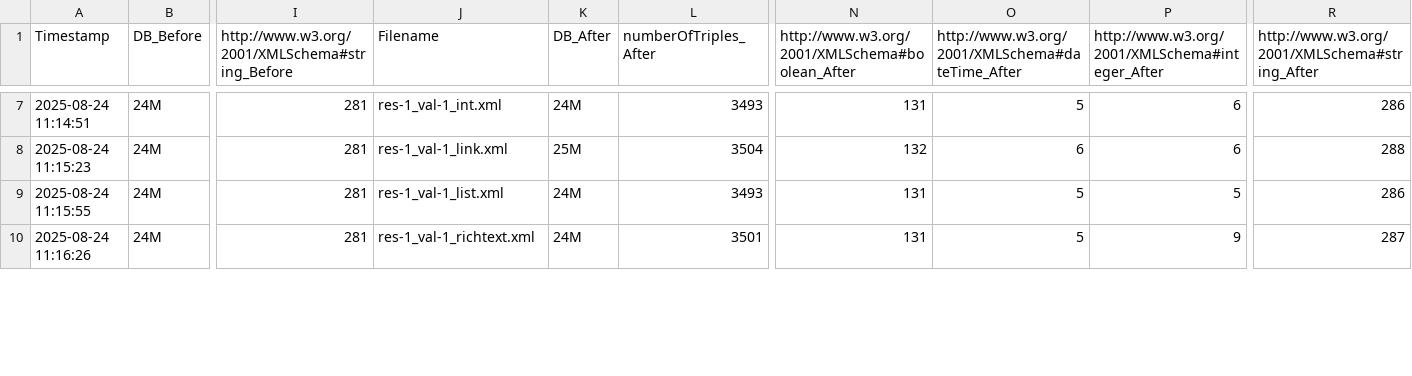
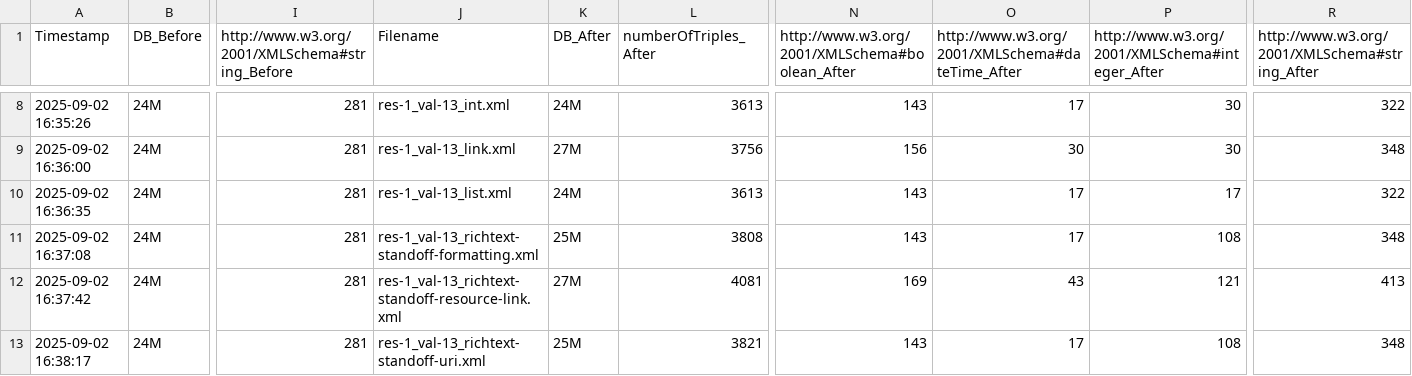
Before and after one commit to dasch-swiss/dsp-tools, a CSV file: x_fuseki_bloating_files/analysis_data/triple_count_comparison.csv, drawn as a sheet; only a part is shown, gaps mark what is left out; addresses are those after the commit; rows hold the shown columns only; the diff covers the shown part only; the diff names each change by its address in the sheet, - before the commit and + after, or states it on an @@ line.

Commit message:
Update triple_count_comparison.csv

```diff
--- a/x_fuseki_bloating_files/analysis_data/triple_count_comparison.csv
+++ b/x_fuseki_bloating_files/analysis_data/triple_count_comparison.csv
-A8 (Timestamp): 2025-08-24 11:14:51
+A8 (Timestamp): 2025-09-02 16:35:26
-J8 (Filename): res-1_val-1_int.xml
+J8 (Filename): res-1_val-13_int.xml
-L8 (numberOfTriples_After): 3493
+L8 (numberOfTriples_After): 3613
-N8: 131
+N8: 143
-O8: 5
+O8: 17
-P8:P9: 6
+P8:P9: 30
-R8: 286
+R8: 322
-A9 (Timestamp): 2025-08-24 11:15:23
+A9 (Timestamp): 2025-09-02 16:36:00
-J9 (Filename): res-1_val-1_link.xml
+J9 (Filename): res-1_val-13_link.xml
-K9 (DB_After): 25M
+K9 (DB_After): 27M
-L9 (numberOfTriples_After): 3504
+L9 (numberOfTriples_After): 3756
-N9: 132
+N9: 156
-O9: 6
+O9: 30
-R9: 288
+R9: 348
-A10 (Timestamp): 2025-08-24 11:15:55
+A10 (Timestamp): 2025-09-02 16:36:35
-J10 (Filename): res-1_val-1_list.xml
+J10 (Filename): res-1_val-13_list.xml
-L10 (numberOfTriples_After): 3493
+L10 (numberOfTriples_After): 3613
-N10: 131
+N10: 143
-O10: 5
+O10: 17
-P10: 5
+P10: 17
-R10: 286
+R10: 322
+row 11: 2025-09-02 16:37:08 | 24M | 281 | res-1_val-13_richtext-standoff-formatting.xml | 25M | 3808 | 143 | 17 | 108 | 348
+row 12: 2025-09-02 16:37:42 | 24M | 281 | res-1_val-13_richtext-standoff-resource-link.xml | 27M | 4081 | 169 | 43 | 121 | 413
-A13 (Timestamp): 2025-08-24 11:16:26
+A13 (Timestamp): 2025-09-02 16:38:17
-J13 (Filename): res-1_val-1_richtext.xml
+J13 (Filename): res-1_val-13_richtext-standoff-uri.xml
-K13 (DB_After): 24M
+K13 (DB_After): 25M
-L13 (numberOfTriples_After): 3501
+L13 (numberOfTriples_After): 3821
-N13: 131
+N13: 143
-O13: 5
+O13: 17
-P13: 9
+P13: 108
-R13: 287
+R13: 348
```
Also changed, not shown: 2 added rows and 66 edited cells elsewhere in this file.
